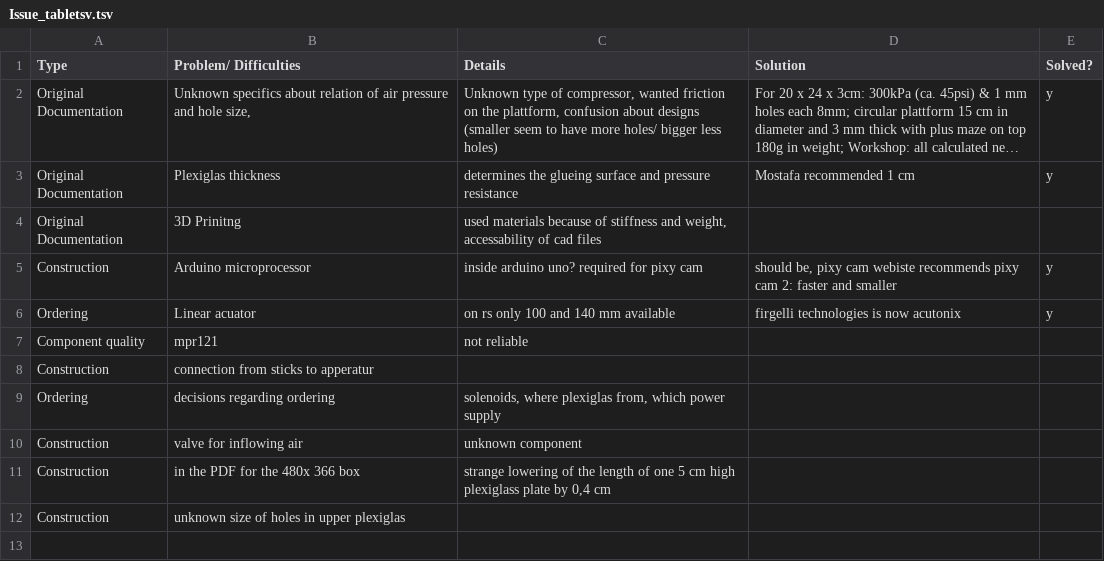
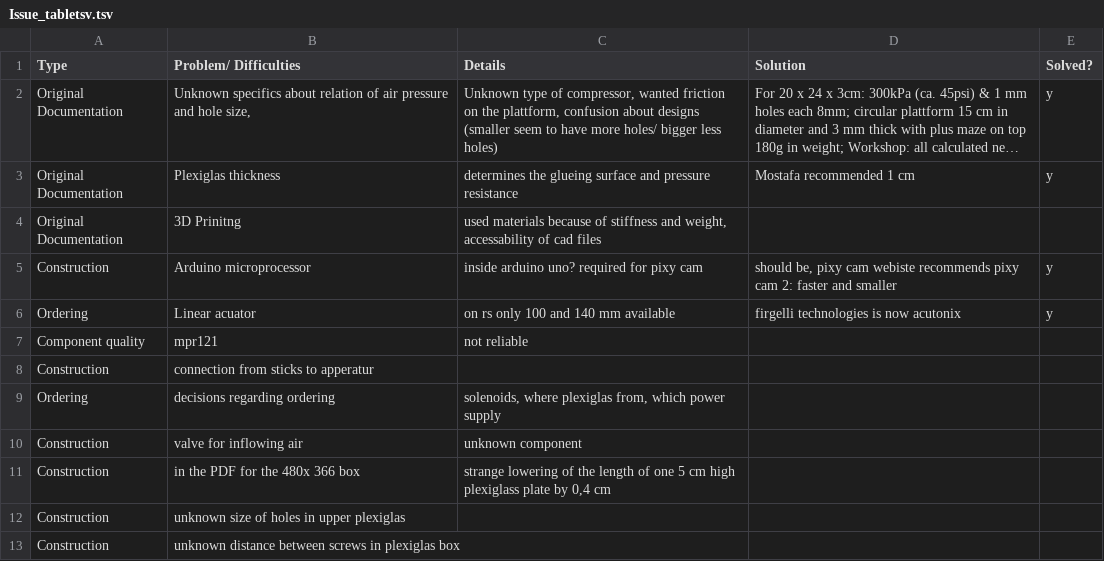
Before and after one commit to open-make/AIRtrack-rebuilt, a TSV file: 02_material_and_methods/01_protocols/Issue_tabletsv.tsv, drawn as a sheet; long unchanged cells end in …; the diff names each change by its address in the sheet, - before the commit and + after, or states it on an @@ line.

Commit message:
Update Issue_tabletsv.tsv

```diff
--- a/02_material_and_methods/01_protocols/Issue_tabletsv.tsv
+++ b/02_material_and_methods/01_protocols/Issue_tabletsv.tsv
+row 13: Construction | unknown distance between screws in plexiglas box
```
